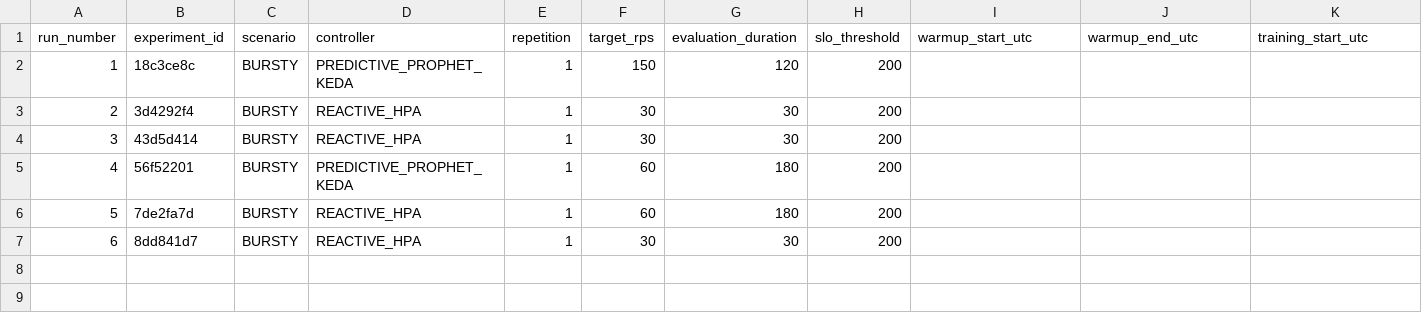
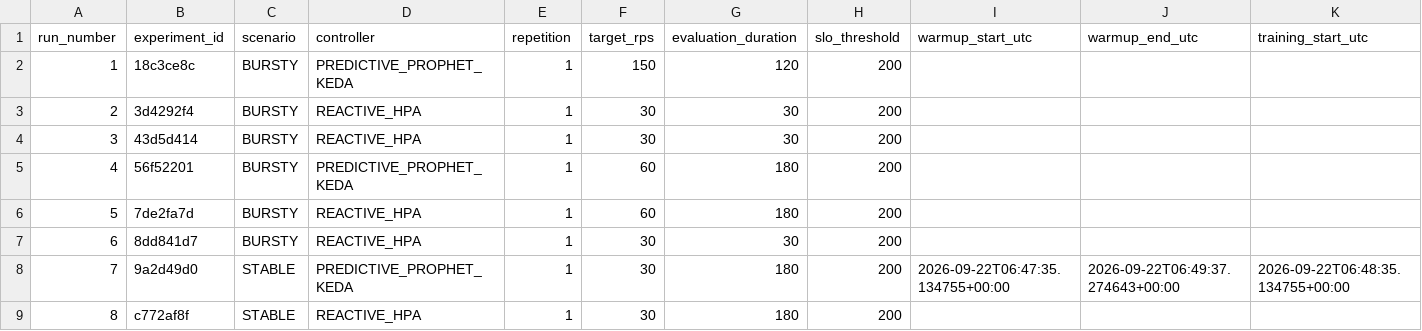
Before and after one commit to dhanushbontha/predictive-kubernetes-autoscaling, a CSV file: results/dataset/experiment_manifest.csv, drawn as a sheet; only a part is shown; rows hold the shown columns only; the diff names each change by its address in the sheet, - before the commit and + after, or states it on an @@ line.

```diff
--- a/results/dataset/experiment_manifest.csv
+++ b/results/dataset/experiment_manifest.csv
+row 8: 7 | 9a2d49d0 | STABLE | PREDICTIVE_PROPHET_KEDA | 1 | 30 | 180 | 200 | 2026-09-22T06:47:35.134755+00:00 | 2026-09-22T06:49:37.274643+00:00 | 2026-09-22T06:48:35.134755+00:00
+row 9: 8 | c772af8f | STABLE | REACTIVE_HPA | 1 | 30 | 180 | 200
```
Also changed, not shown: results/dataset/master_scaling_events.csv, 24 other files.
